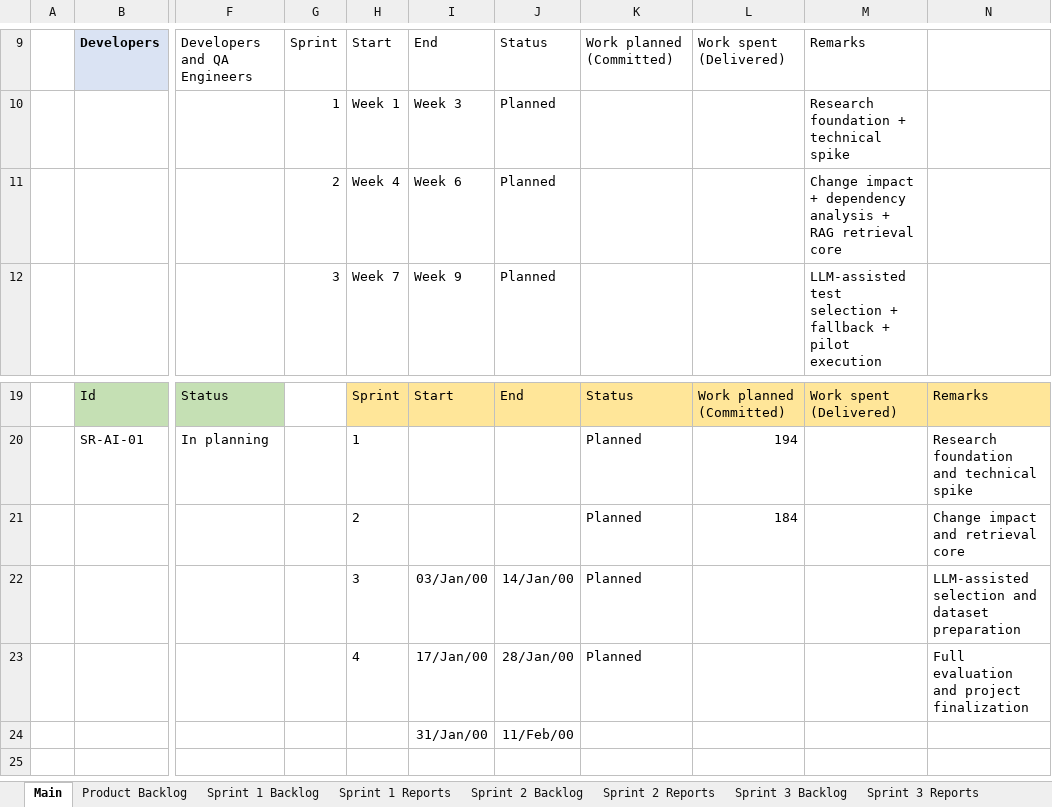
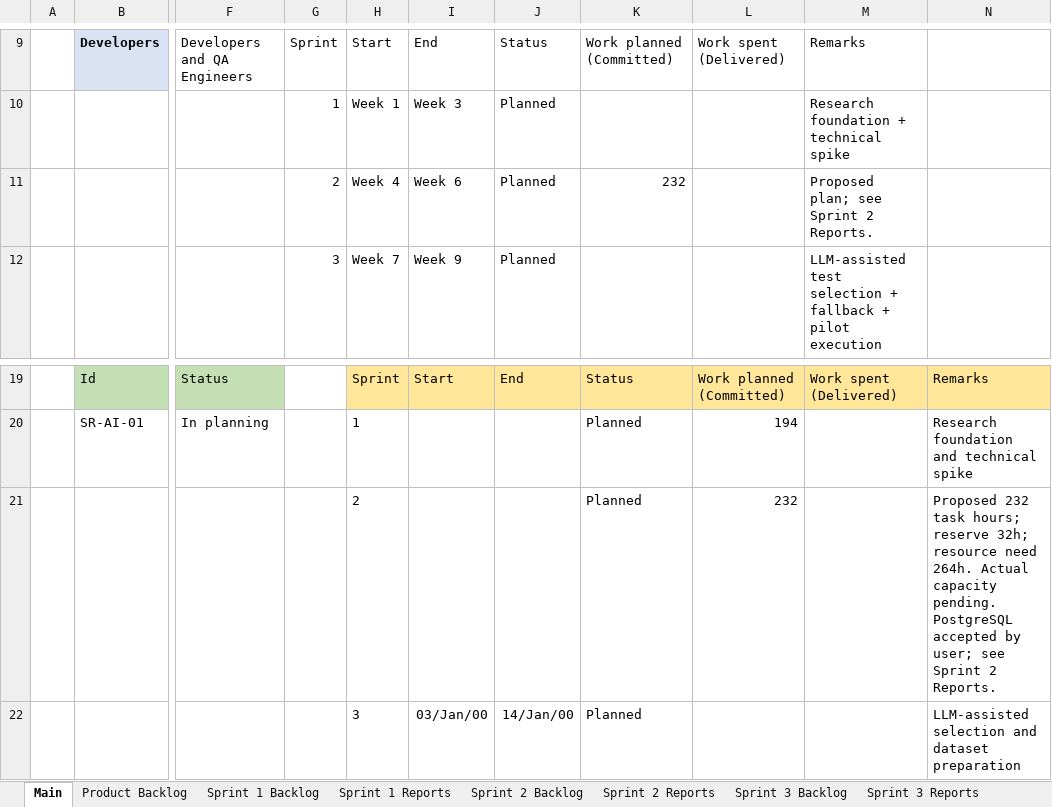
Before and after one commit to kokoreina/smartregression-ai, an Excel workbook: C1.SE26_DOCUMENTS/SmartRegression_AI_Scrum_Project_Aligned_v1.4.xlsx, sheet Main, drawn as a sheet; only a part is shown, gaps mark what is left out; the shorter side is filled out with more unchanged rows; values as stored, in another font and other column widths than the file's, no borders; charts and pictures not drawn; the diff names each change by its address in the sheet, - before the commit and + after, or states it on an @@ line.

Commit message:
docs(sprint2): update backlog and add team execution guide

```diff
--- a/C1.SE26_DOCUMENTS/SmartRegression_AI_Scrum_Project_Aligned_v1.4.xlsx (sheet Main)
+++ b/C1.SE26_DOCUMENTS/SmartRegression_AI_Scrum_Project_Aligned_v1.4.xlsx (sheet Main)
-K11: (empty)
+K11: 232
-M11: Change impact + dependency analysis + RAG retrieval core
+M11: Proposed plan; see Sprint 2 Reports.
-L21: 184
+L21: 232
-N21: Change impact and retrieval core
+N21: Proposed 232 task hours; reserve 32h; resource need 264h. Actual capacity pending. PostgreSQL accepted by user; see Sprint 2 Reports.
```
Also changed, not shown: sheet Sprint 2 Backlog, sheet Sprint 2 Reports, sheet Product Backlog, formulas that keep their value, 1 other file.
